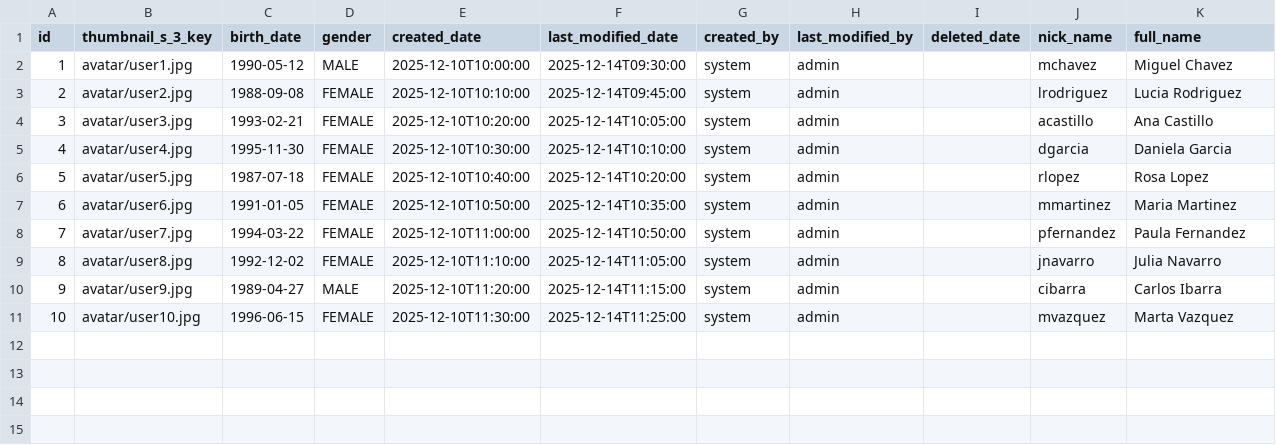
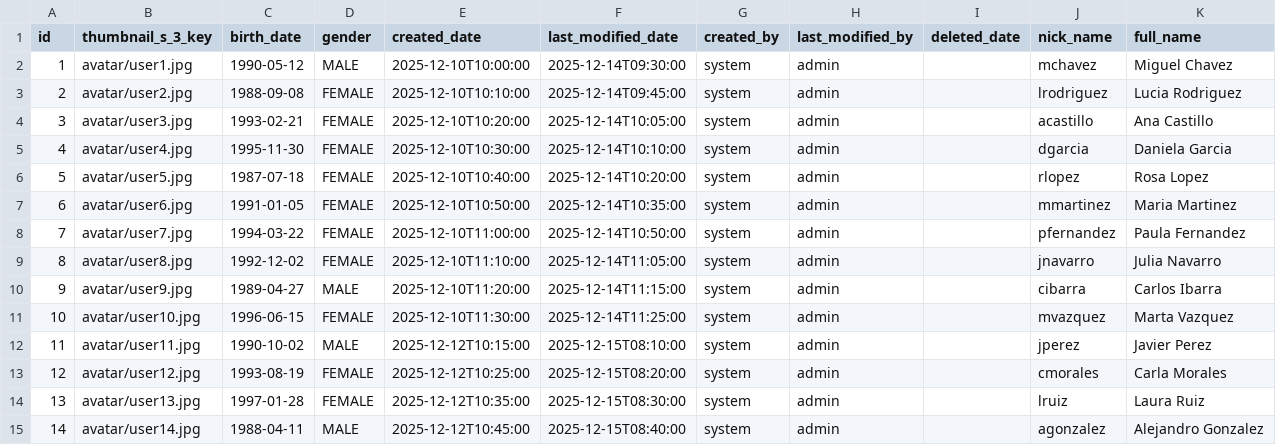
Before and after one commit to affner/monsterdam-chicks-monolith, a CSV file: src/main/resources/config/liquibase/fake-data/user_lite.csv, drawn as a sheet.

```diff
--- a/src/main/resources/config/liquibase/fake-data/user_lite.csv
+++ b/src/main/resources/config/liquibase/fake-data/user_lite.csv
@@ -11 +11,5 @@ id;thumbnail_s_3_key;birth_date;gender;created_date;last_modified_date;created_b
 10;avatar/user10.jpg;1996-06-15;FEMALE;2025-12-10T11:30:00;2025-12-14T11:25:00;system;admin;;"mvazquez";"Marta Vazquez"
+11;avatar/user11.jpg;1990-10-02;MALE;2025-12-12T10:15:00;2025-12-15T08:10:00;system;admin;;"jperez";"Javier Perez"
+12;avatar/user12.jpg;1993-08-19;FEMALE;2025-12-12T10:25:00;2025-12-15T08:20:00;system;admin;;"cmorales";"Carla Morales"
+13;avatar/user13.jpg;1997-01-28;FEMALE;2025-12-12T10:35:00;2025-12-15T08:30:00;system;admin;;"lruiz";"Laura Ruiz"
+14;avatar/user14.jpg;1988-04-11;MALE;2025-12-12T10:45:00;2025-12-15T08:40:00;system;admin;;"agonzalez";"Alejandro Gonzalez"
```
Also changed, not shown: src/main/resources/config/liquibase/data/user.csv, src/main/resources/config/liquibase/fake-data/user_association.csv, 3 other files.
